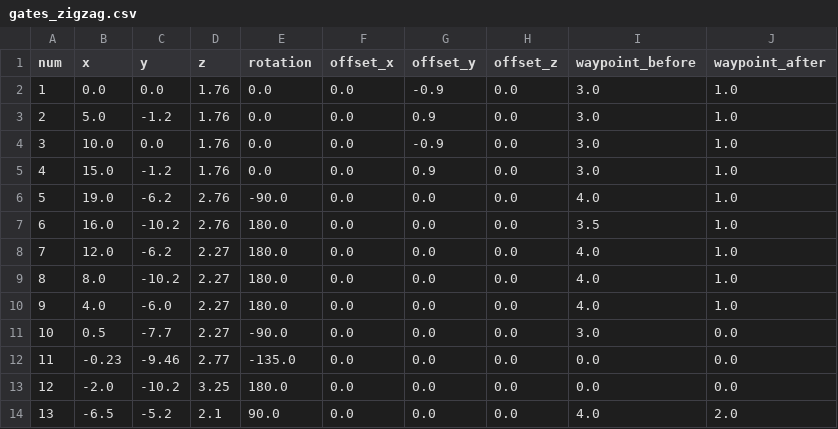
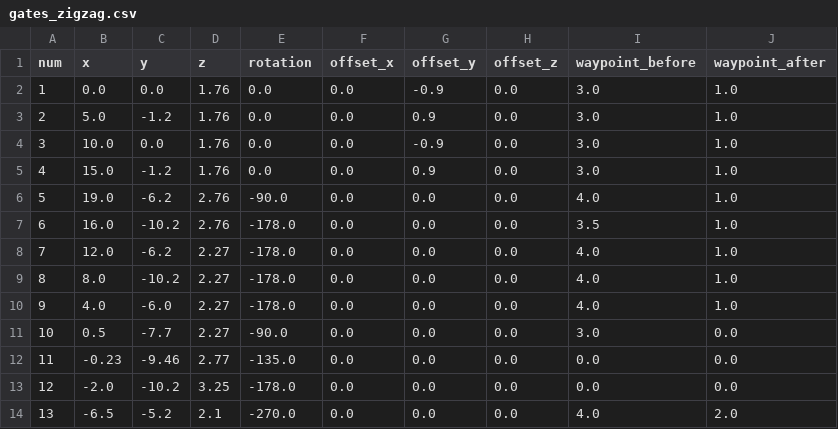
Before and after one commit to First-Commit/manual_planner, a CSV file: gates_zigzag.csv, drawn as a sheet.

```diff
--- a/gates_zigzag.csv
+++ b/gates_zigzag.csv
@@ -6,9 +6,9 @@ num,x,y,z,rotation,offset_x,offset_y,offset_z,waypoint_before,waypoint_after
 5,  19.0,  -6.2,  2.76,  -90.0,   0.0, 0.0,  0.0,   4.0, 1.0
-6,  16.0,  -10.2, 2.76,  180.0,   0.0, 0.0,  0.0,   3.5, 1.0
-7,  12.0,  -6.2,  2.27,  180.0,   0.0, 0.0,  0.0,   4.0, 1.0
-8,  8.0,   -10.2, 2.27,  180.0,   0.0, 0.0,  0.0,   4.0, 1.0
-9,  4.0,   -6.0,  2.27,  180.0,   0.0, 0.0,  0.0,   4.0, 1.0
+6,  16.0,  -10.2, 2.76,  -178.0,   0.0, 0.0,  0.0,   3.5, 1.0
+7,  12.0,  -6.2,  2.27,  -178.0,   0.0, 0.0,  0.0,   4.0, 1.0
+8,  8.0,   -10.2, 2.27,  -178.0,   0.0, 0.0,  0.0,   4.0, 1.0
+9,  4.0,   -6.0,  2.27,  -178.0,   0.0, 0.0,  0.0,   4.0, 1.0
 10, 0.5,   -7.7,  2.27,  -90.0,   0.0, 0.0,  0.0,   3.0, 0.0
 11, -0.23, -9.46, 2.77,  -135.0,  0.0, 0.0,  0.0,   0.0, 0.0
-12, -2.0,  -10.2, 3.25,  180.0,   0.0, 0.0,  0.0,   0.0, 0.0
-13, -6.5,  -5.2,  2.1,  90.0,   0.0, 0.0,  0.0,    4.0, 2.0
+12, -2.0,  -10.2, 3.25,  -178.0,   0.0, 0.0,  0.0,   0.0, 0.0
+13, -6.5,  -5.2,  2.1,  -270.0,   0.0, 0.0,  0.0,    4.0, 2.0
```
Also changed, not shown: 1 other file.
